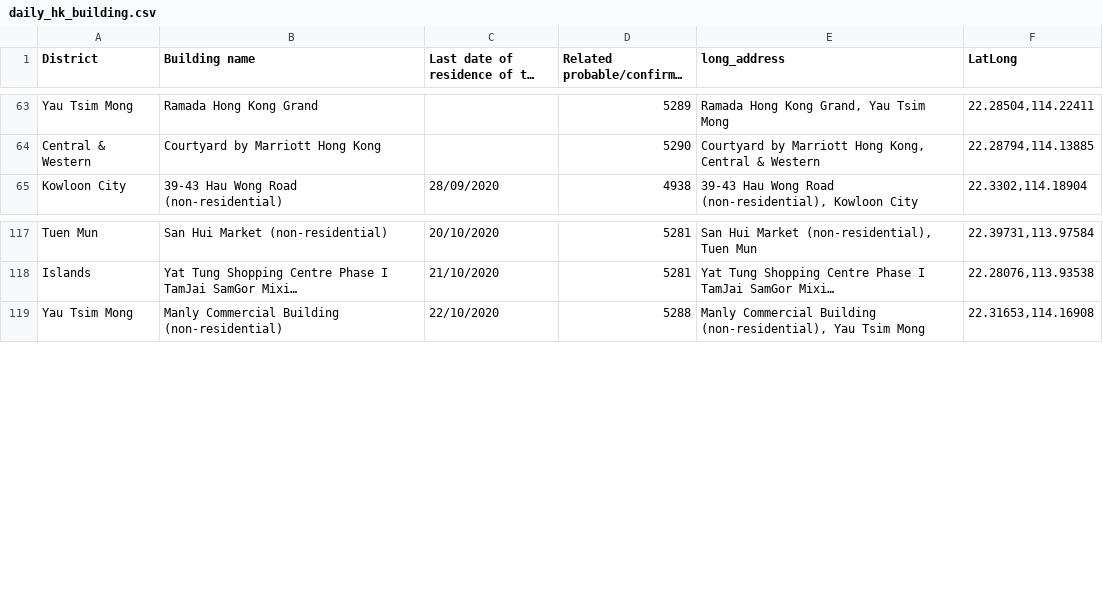
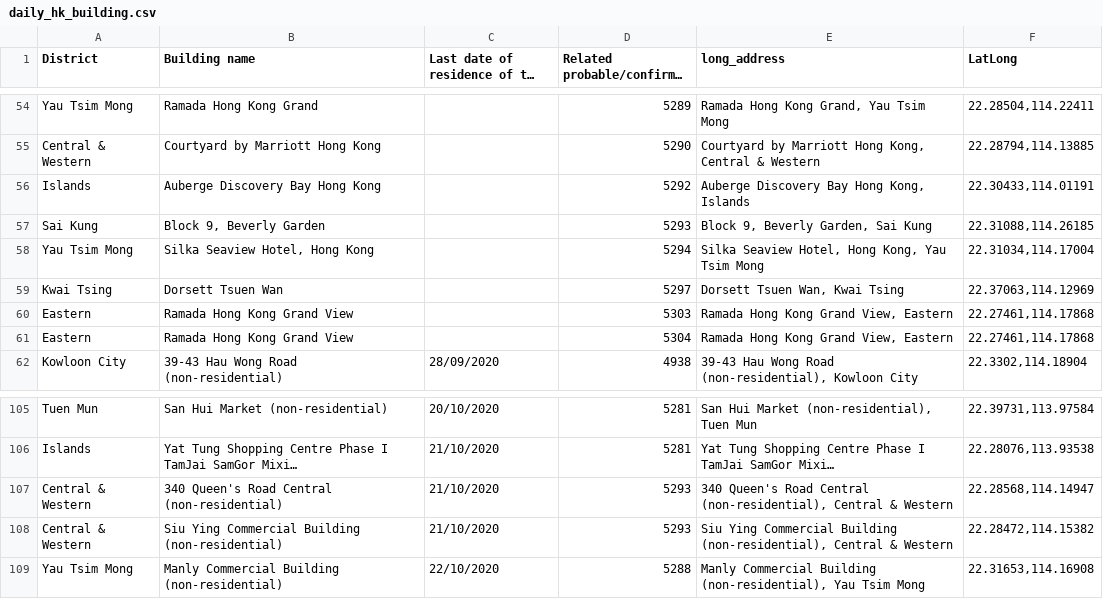
Before and after one commit to jerrypai0809/COVID_19, a CSV file: data/daily_hk_building.csv, drawn as a sheet; only a part is shown, gaps mark what is left out; long unchanged cells end in …; the diff covers the shown part only; the diff names each change by its address in the sheet, - before the commit and + after, or states it on an @@ line.

```diff
--- a/data/daily_hk_building.csv
+++ b/data/daily_hk_building.csv
+row 56: Islands | Auberge Discovery Bay Hong Kong |  | 5292 | Auberge Discovery Bay Hong Kong, Islands | 22.30433,114.01191
+row 57: Sai Kung | Block 9, Beverly Garden |  | 5293 | Block 9, Beverly Garden, Sai Kung | 22.31088,114.26185
+row 58: Yau Tsim Mong | Silka Seaview Hotel, Hong Kong |  | 5294 | Silka Seaview Hotel, Hong Kong, Yau Tsim Mong | 22.31034,114.17004
+row 59: Kwai Tsing | Dorsett Tsuen Wan |  | 5297 | Dorsett Tsuen Wan, Kwai Tsing | 22.37063,114.12969
+row 60: Eastern | Ramada Hong Kong Grand View |  | 5303 | Ramada Hong Kong Grand View, Eastern | 22.27461,114.17868
+row 61: Eastern | Ramada Hong Kong Grand View |  | 5304 | Ramada Hong Kong Grand View, Eastern | 22.27461,114.17868
+row 107: Central & Western | 340 Queen's Road Central (non-residential) | 21/10/2020 | 5293 | 340 Queen's Road Central (non-residential), Central & Western | 22.28568,114.14947
+row 108: Central & Western | Siu Ying Commercial Building (non-residential) | 21/10/2020 | 5293 | Siu Ying Commercial Building (non-residential), Central & Western | 22.28472,114.15382
```
Also changed, not shown: 18 removed rows and 1 moved row elsewhere in this file, data/daily_cn_cases.csv, data/daily_infected_pub_trans.csv.
